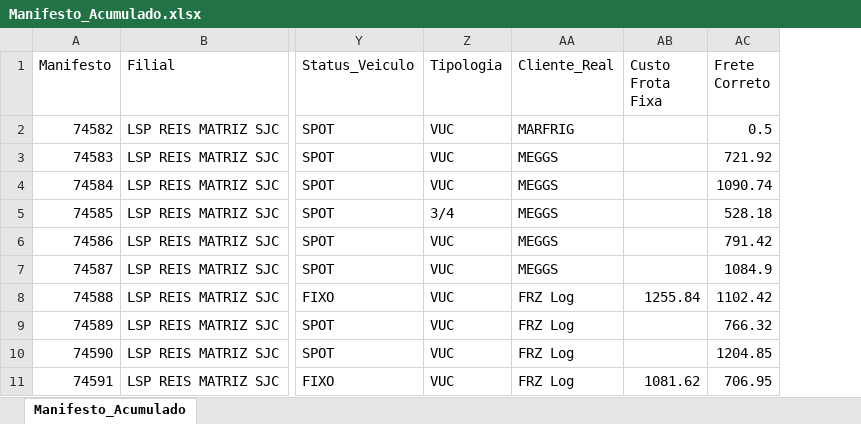
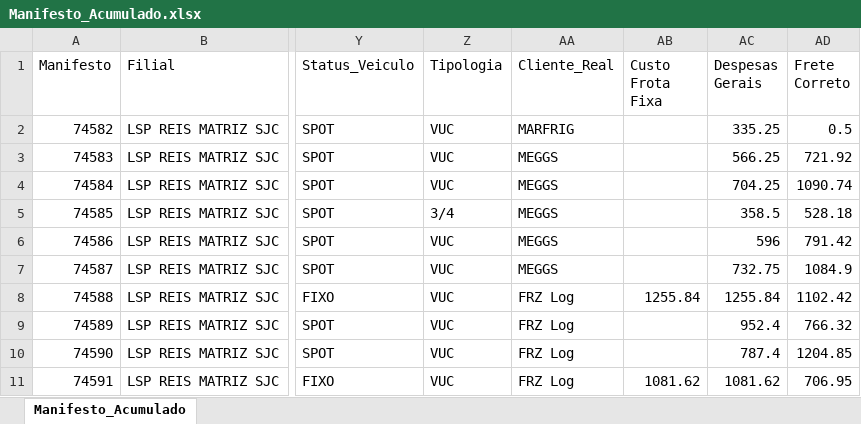
Before and after one commit to Marcosvaquino/Financeiro.py, an Excel workbook: financeiro/uploads/Manifesto_Acumulado.xlsx, sheet Manifesto_Acumulado, drawn as a sheet; only a part is shown, gaps mark what is left out; values as stored, in another font and other column widths than the file's, no borders; the diff names each change by its address in the sheet, - before the commit and + after, or states it on an @@ line.

Commit message:
ajuste no manifesto coluna despesa acumulado

```diff
--- a/financeiro/uploads/Manifesto_Acumulado.xlsx (sheet Manifesto_Acumulado)
+++ b/financeiro/uploads/Manifesto_Acumulado.xlsx (sheet Manifesto_Acumulado)
+column AC (Despesas Gerais), rows 2-11: 335.25 | 566.25 | 704.25 | 358.5 | 596 | 732.75 | 1255.84 | 952.4 | 787.4 | 1081.62
```
Also changed, not shown: financeiro/uploads/manifestos/Manifesto_Frete_09-25.xlsx, 2 other files.
